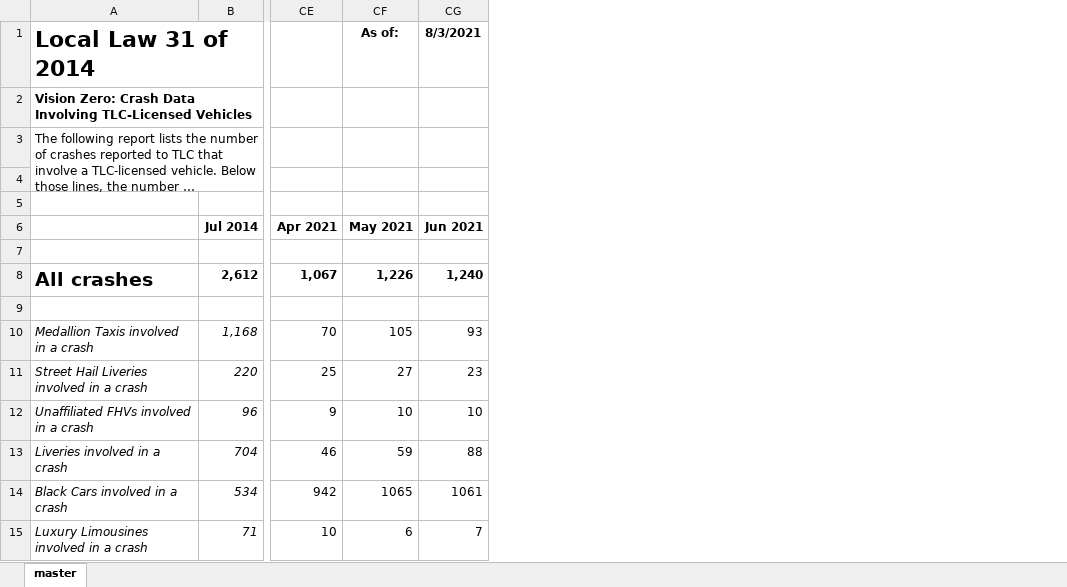
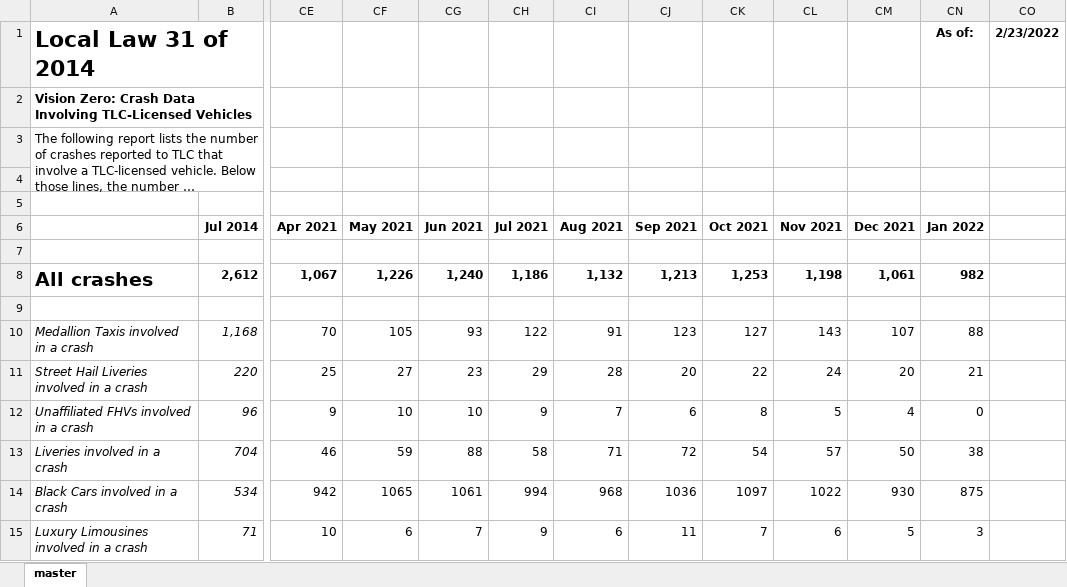
Before and after one commit to analytics-tlc/state_of_industry_scale, an Excel workbook: docs/data/local_law_31.xlsx, sheet master, drawn as a sheet; only a part is shown, gaps mark what is left out; long unchanged cells end in …; values as stored, in another font and other column widths than the file's, no borders; the diff names each change by its address in the sheet, - before the commit and + after, or states it on an @@ line.

```diff
--- a/docs/data/local_law_31.xlsx (sheet master)
+++ b/docs/data/local_law_31.xlsx (sheet master)
+column CH (Jul 2021), rows 8-15: 1,186 |  | 122 | 29 | 9 | 58 | 994 | 9
+column CI (Aug 2021), rows 8-15: 1,132 |  | 91 | 28 | 7 | 71 | 968 | 6
+column CJ (Sep 2021), rows 8-15: 1,213 |  | 123 | 20 | 6 | 72 | 1036 | 11
+column CK (Oct 2021), rows 8-15: 1,253 |  | 127 | 22 | 8 | 54 | 1097 | 7
+column CL (Nov 2021), rows 8-15: 1,198 |  | 143 | 24 | 5 | 57 | 1022 | 6
+column CM (Dec 2021), rows 8-15: 1,061 |  | 107 | 20 | 4 | 50 | 930 | 5
+column CN (Jan 2022), row 1: As of:; rows 8-15: 982 |  | 88 | 21 | 0 | 38 | 875 | 3
+column CO, row 1: 2/23/2022
-CF1 (May 2021): As of:
+CF1 (May 2021): (empty)
-CG1 (Jun 2021): 8/3/2021
+CG1 (Jun 2021): (empty)
```
Also changed, not shown: charts or pictures, 1 other file.
